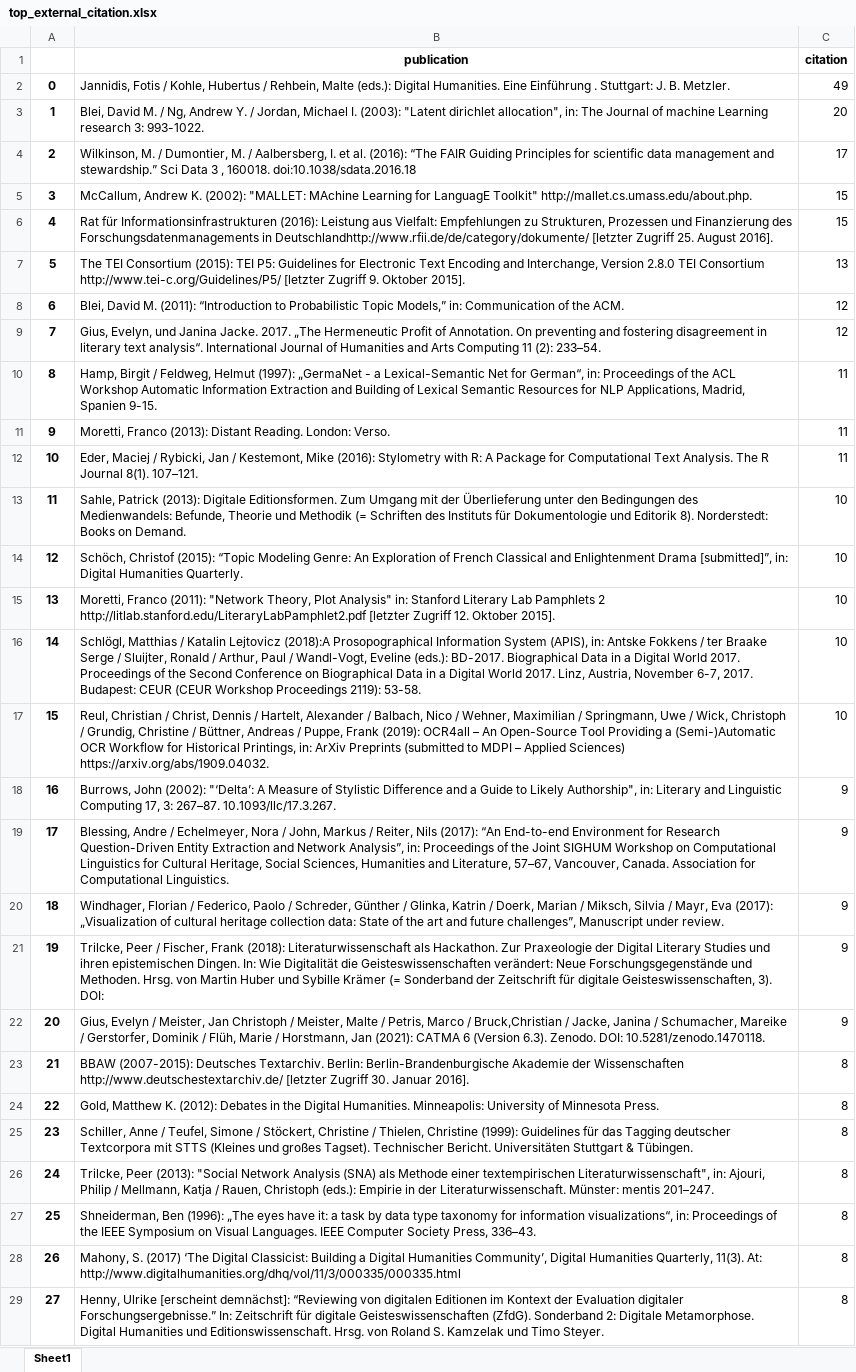
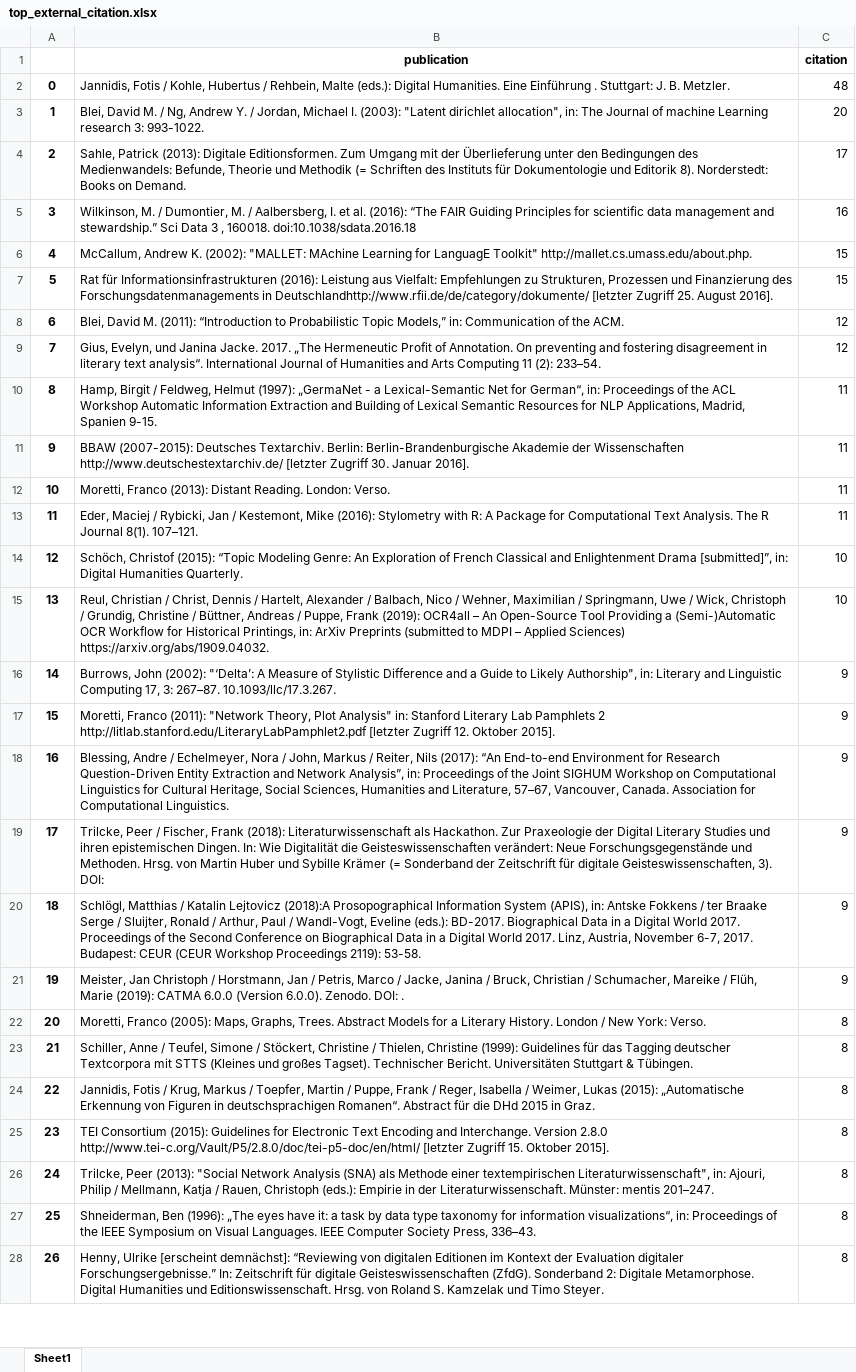
Before and after one commit to JaBorst/dhd-corpus-analysis, an Excel workbook: results/top_external_citation.xlsx, sheet Sheet1, drawn as a sheet; only a part is shown; values as stored, in another font and other column widths than the file's, no borders; removed rows and columns are numbered as before the commit, all else as after; the diff covers the shown part only; the diff names each change by its address in the sheet, - before the commit and + after, or states it on an @@ line.

```diff
--- a/results/top_external_citation.xlsx (sheet Sheet1)
+++ b/results/top_external_citation.xlsx (sheet Sheet1)
-C2 (citation): 49
+C2 (citation): 48
+row 4: 2 | Sahle, Patrick (2013): Digitale Editionsformen. Zum Umgang mit der Überlieferung unter den Bedingungen des Medienwandels: Befunde, Theorie und Methodik (= Schriften des Instituts für Dokumentologie und Editorik 8). Norderstedt: Books on Demand. | 17
@@ column A renumbered from row 5 down @@
-C5 (citation): 17
+C5 (citation): 16
-row 7: 5 | The TEI Consortium (2015): TEI P5: Guidelines for Electronic Text Encoding and Interchange, Version 2.8.0 TEI Consortium http://www.tei-c.org/Guidelines/P5/ [letzter Zugriff 9. Oktober 2015]. | 13
+row 11: 9 | BBAW (2007-2015): Deutsches Textarchiv. Berlin: Berlin-Brandenburgische Akademie der Wissenschaften http://www.deutschestextarchiv.de/ [letzter Zugriff 30. Januar 2016]. | 11
-row 13: 11 | Sahle, Patrick (2013): Digitale Editionsformen. Zum Umgang mit der Überlieferung unter den Bedingungen des Medienwandels: Befunde, Theorie und Methodik (= Schriften des Instituts für Dokumentologie und Editorik 8). Norderstedt: Books on Demand. | 10
-row 15: 13 | Moretti, Franco (2011): "Network Theory, Plot Analysis" in: Stanford Literary Lab Pamphlets 2 http://litlab.stanford.edu/LiteraryLabPamphlet2.pdf [letzter Zugriff 12. Oktober 2015]. | 10
-row 16: 14 | Schlögl, Matthias / Katalin Lejtovicz (2018):A Prosopographical Information System (APIS), in: Antske Fokkens / ter Braake Serge / Sluijter, Ronald / Arthur, Paul / Wandl-Vogt, Eveline (eds.): BD-2017. Biographical Data in a Digital World 2017. Proceedings of the Second Conference on Biographical Data in a Digital World 2017. Linz, Austria, November 6-7, 2017. Budapest: CEUR (CEUR Workshop Proceedings 2119): 53-58. | 10
+row 17: 15 | Moretti, Franco (2011): "Network Theory, Plot Analysis" in: Stanford Literary Lab Pamphlets 2 http://litlab.stanford.edu/LiteraryLabPamphlet2.pdf [letzter Zugriff 12. Oktober 2015]. | 9
-row 20: 18 | Windhager, Florian / Federico, Paolo / Schreder, Günther / Glinka, Katrin / Doerk, Marian / Miksch, Silvia / Mayr, Eva (2017): „Visualization of cultural heritage collection data: State of the art and future challenges”, Manuscript under review. | 9
+row 20: 18 | Schlögl, Matthias / Katalin Lejtovicz (2018):A Prosopographical Information System (APIS), in: Antske Fokkens / ter Braake Serge / Sluijter, Ronald / Arthur, Paul / Wandl-Vogt, Eveline (eds.): BD-2017. Biographical Data in a Digital World 2017. Proceedings of the Second Conference on Biographical Data in a Digital World 2017. Linz, Austria, November 6-7, 2017. Budapest: CEUR (CEUR Workshop Proceedings 2119): 53-58. | 9
-B21 (publication): Gius, Evelyn / Meister, Jan Christoph / Meister, Malte / Petris, Marco / Bruck,Christian / Jacke, Janina / Schumacher, Mareike / Gerstorfer, Dominik / Flüh, Marie / Horstmann, Jan (2021): CATMA 6 (Version 6.3). Zenodo. DOI: 10.5281/zenodo.1470118.
+B21 (publication): Meister, Jan Christoph / Horstmann, Jan / Petris, Marco / Jacke, Janina / Bruck, Christian / Schumacher, Mareike / Flüh, Marie (2019): CATMA 6.0.0 (Version 6.0.0). Zenodo. DOI: .
-row 23: 21 | BBAW (2007-2015): Deutsches Textarchiv. Berlin: Berlin-Brandenburgische Akademie der Wissenschaften http://www.deutschestextarchiv.de/ [letzter Zugriff 30. Januar 2016]. | 8
-B22 (publication): Gold, Matthew K. (2012): Debates in the Digital Humanities. Minneapolis: University of Minnesota Press.
+B22 (publication): Moretti, Franco (2005): Maps, Graphs, Trees. Abstract Models for a Literary History. London / New York: Verso.
+row 24: 22 | Jannidis, Fotis / Krug, Markus / Toepfer, Martin / Puppe, Frank / Reger, Isabella / Weimer, Lukas (2015): „Automatische Erkennung von Figuren in deutschsprachigen Romanen“. Abstract für die DHd 2015 in Graz. | 8
+row 25: 23 | TEI Consortium (2015): Guidelines for Electronic Text Encoding and Interchange. Version 2.8.0 http://www.tei-c.org/Vault/P5/2.8.0/doc/tei-p5-doc/en/html/ [letzter Zugriff 15. Oktober 2015]. | 8
-row 28: 26 | Mahony, S. (2017) ‘The Digital Classicist: Building a Digital Humanities Community’, Digital Humanities Quarterly, 11(3). At: http://www.digitalhumanities.org/dhq/vol/11/3/000335/000335.html | 8
```
Also changed, not shown: 223 added rows, 212 removed rows and 35 edited cells elsewhere in this sheet, 2 other files.
